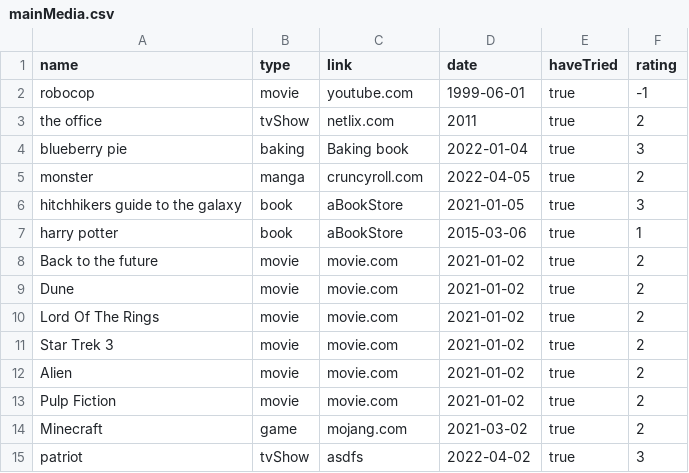
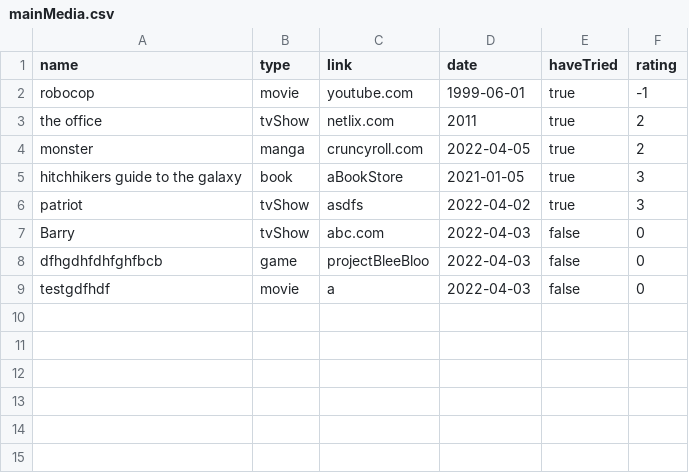
Before and after one commit to joipoi/InternetInterests, a CSV file: src/main/resources/mainMedia.csv, drawn as a sheet.

```diff
--- a/src/main/resources/mainMedia.csv
+++ b/src/main/resources/mainMedia.csv
@@ -3,13 +3,7 @@ robocop,movie,youtube.com,1999-06-01,true,-1
 the office,tvShow,netlix.com,2011,true,2
-blueberry pie,baking,Baking book,2022-01-04,true,3
 monster,manga,cruncyroll.com,2022-04-05,true,2
 hitchhikers guide to the galaxy,book,aBookStore,2021-01-05,true,3
-harry potter,book,aBookStore,2015-03-06,true,1
-Back to the future,movie,movie.com,2021-01-02,true,2
-Dune,movie,movie.com,2021-01-02,true,2
-Lord Of The Rings,movie,movie.com,2021-01-02,true,2
-Star Trek 3,movie,movie.com, 2021-01-02,true,2
-Alien,movie,movie.com,2021-01-02,true,2
-Pulp Fiction,movie,movie.com,2021-01-02,true,2
-Minecraft,game,mojang.com,2021-03-02,true,2
 patriot,tvShow,asdfs,2022-04-02,true,3
+Barry,tvShow,abc.com,2022-04-03,false,0
+dfhgdhfdhfghfbcb,game,projectBleeBloo,2022-04-03,false,0
+testgdfhdf,movie,a,2022-04-03,false,0
```
Also changed, not shown: 7 other files.
